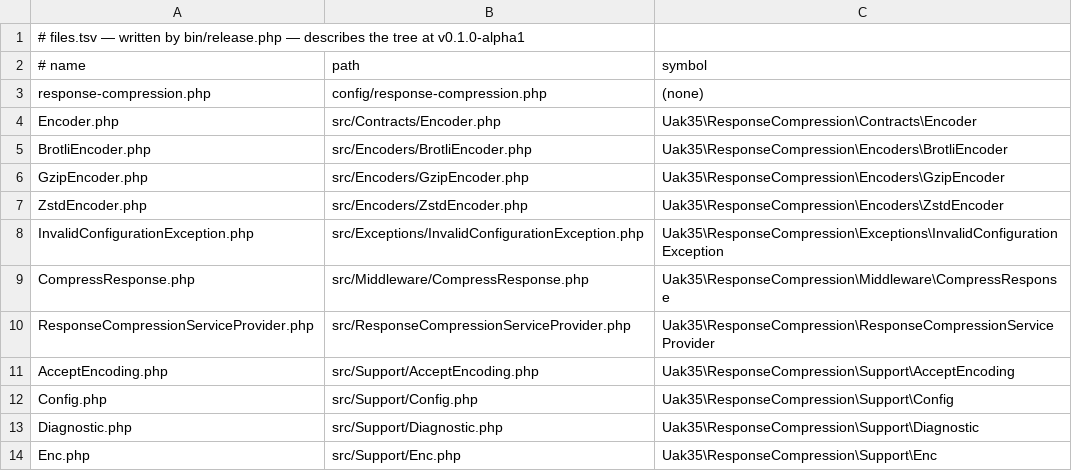
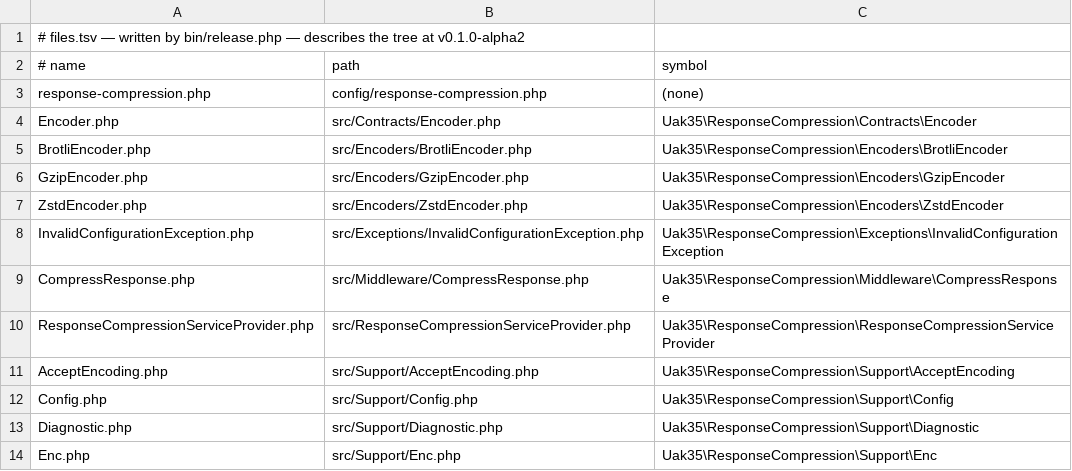
Before and after one commit to UAK-35/laravel-response-compression, a TSV file: files.tsv, drawn as a sheet.

Commit message:
Release v0.1.0-alpha2

```diff
--- a/files.tsv
+++ b/files.tsv
@@ -1,2 +1,2 @@
-# files.tsv — written by bin/release.php — describes the tree at v0.1.0-alpha1
+# files.tsv — written by bin/release.php — describes the tree at v0.1.0-alpha2
 # name	path	symbol
```
Also changed, not shown: methods.tsv, 1 other file.
